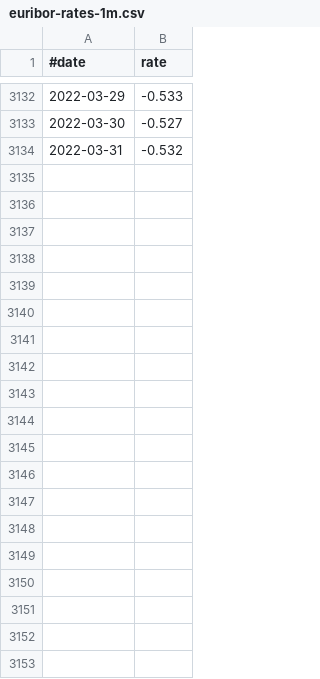
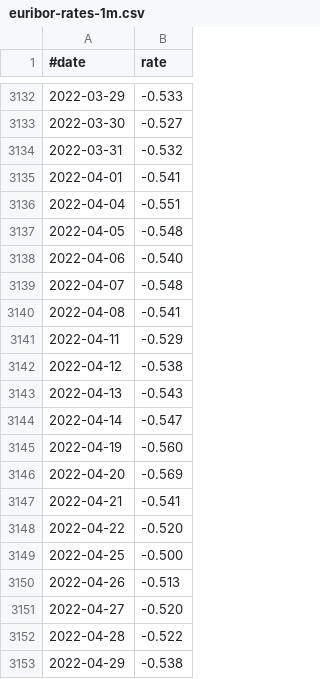
Before and after one commit to jabbors/euribor, a CSV file: euribor-rates-1m.csv, drawn as a sheet; only a part is shown, gaps mark what is left out; the diff covers the shown part only; the diff names each change by its address in the sheet, - before the commit and + after, or states it on an @@ line.

Commit message:
Rates for Q2 2022

```diff
--- a/euribor-rates-1m.csv
+++ b/euribor-rates-1m.csv
+row 3135: 2022-04-01 | -0.541
+row 3136: 2022-04-04 | -0.551
+row 3137: 2022-04-05 | -0.548
+row 3138: 2022-04-06 | -0.540
+row 3139: 2022-04-07 | -0.548
+row 3140: 2022-04-08 | -0.541
+row 3141: 2022-04-11 | -0.529
+row 3142: 2022-04-12 | -0.538
+row 3143: 2022-04-13 | -0.543
+row 3144: 2022-04-14 | -0.547
+row 3145: 2022-04-19 | -0.560
+row 3146: 2022-04-20 | -0.569
+row 3147: 2022-04-21 | -0.541
+row 3148: 2022-04-22 | -0.520
+row 3149: 2022-04-25 | -0.500
+row 3150: 2022-04-26 | -0.513
+row 3151: 2022-04-27 | -0.520
+row 3152: 2022-04-28 | -0.522
+row 3153: 2022-04-29 | -0.538
```
Also changed, not shown: 44 added rows elsewhere in this file, euribor-rates-12m.csv, euribor-rates-1w.csv, 2 other files.
